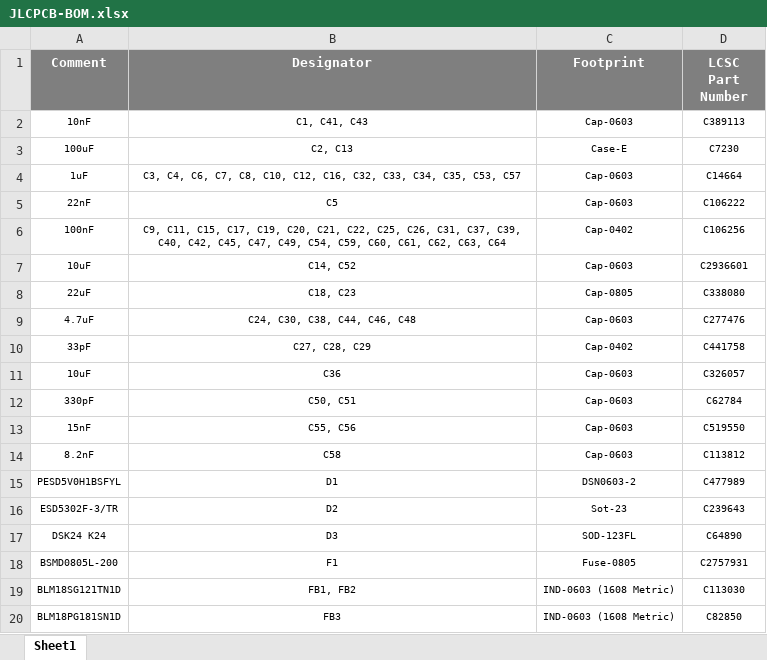
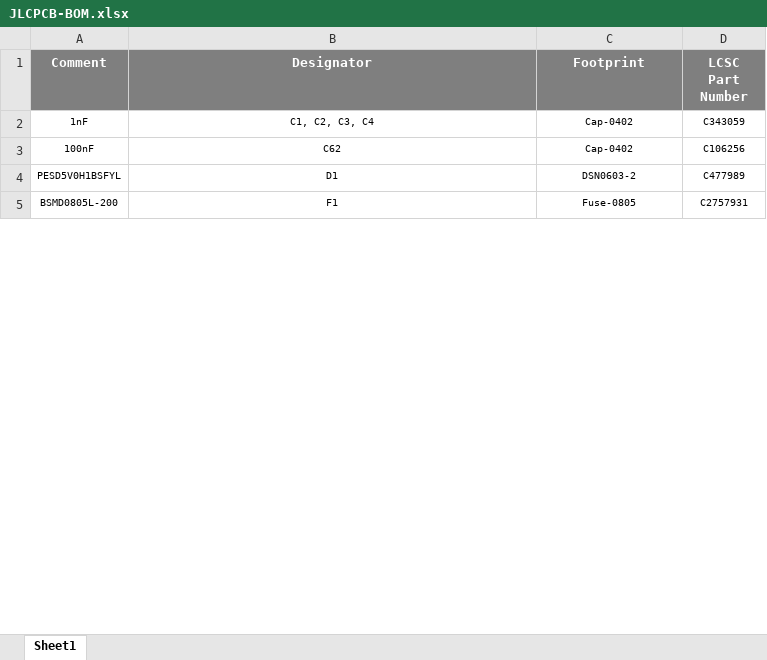
Before and after one commit to eSpark-Consulting-Group/bryandelmee-olliealarm, an Excel workbook: Deliverables/_BOM/JLCPCB-BOM.xlsx, sheet Sheet1, drawn as a sheet; only a part is shown; values as stored, in another font and other column widths than the file's, no borders; removed rows and columns are numbered as before the commit, all else as after; the diff covers the shown part only; the diff names each change by its address in the sheet, - before the commit and + after, or states it on an @@ line.

```diff
--- a/Deliverables/_BOM/JLCPCB-BOM.xlsx (sheet Sheet1)
+++ b/Deliverables/_BOM/JLCPCB-BOM.xlsx (sheet Sheet1)
-row 2: 10nF | C1, C41, C43 | Cap-0603 | C389113
-row 3: 100uF | C2, C13 | Case-E | C7230
-row 4: 1uF | C3, C4, C6, C7, C8, C10, C12, C16, C32, C33, C34, C35, C53, C57 | Cap-0603 | C14664
-row 5: 22nF | C5 | Cap-0603 | C106222
+row 2: 1nF | C1, C2, C3, C4 | Cap-0402 | C343059
-B3 (Designator): C9, C11, C15, C17, C19, C20, C21, C22, C25, C26, C31, C37, C39, C40, C42, C45, C47, C49, C54, C59, C60, C61, C62, C63, C64
+B3 (Designator): C62
-row 7: 10uF | C14, C52 | Cap-0603 | C2936601
-row 8: 22uF | C18, C23 | Cap-0805 | C338080
-row 9: 4.7uF | C24, C30, C38, C44, C46, C48 | Cap-0603 | C277476
-row 10: 33pF | C27, C28, C29 | Cap-0402 | C441758
-row 11: 10uF | C36 | Cap-0603 | C326057
-row 12: 330pF | C50, C51 | Cap-0603 | C62784
-row 13: 15nF | C55, C56 | Cap-0603 | C519550
-row 14: 8.2nF | C58 | Cap-0603 | C113812
-row 16: ESD5302F-3/TR | D2 | Sot-23 | C239643
-row 17: DSK24 K24 | D3 | SOD-123FL | C64890
-row 19: BLM18SG121TN1D | FB1, FB2 | IND-0603 (1608 Metric) | C113030
-row 20: BLM18PG181SN1D | FB3 | IND-0603 (1608 Metric) | C82850
```
Also changed, not shown: 3 added rows, 36 removed rows and 3 edited cells elsewhere in this sheet, Deliverables/_BOM/eSpark-BOM.xlsx, 13 other files.
